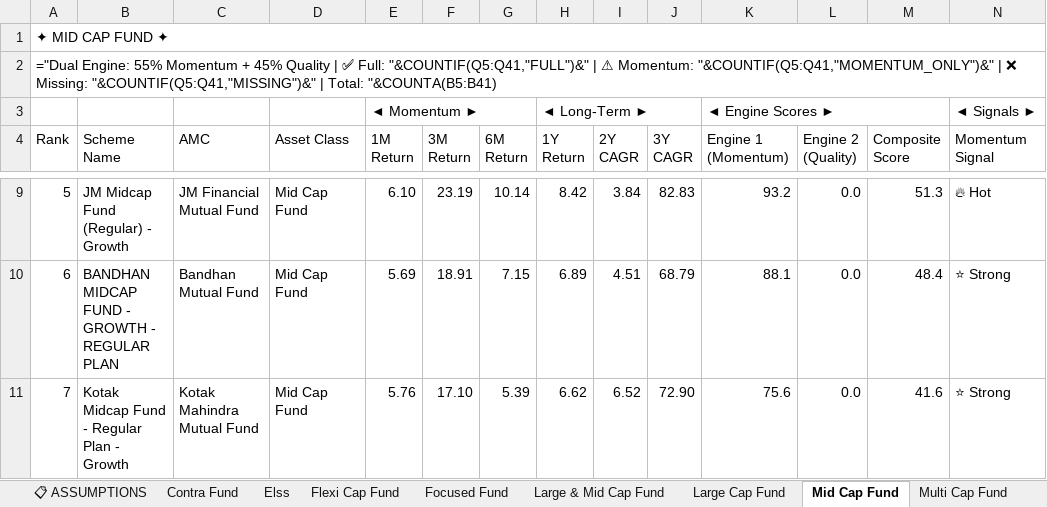
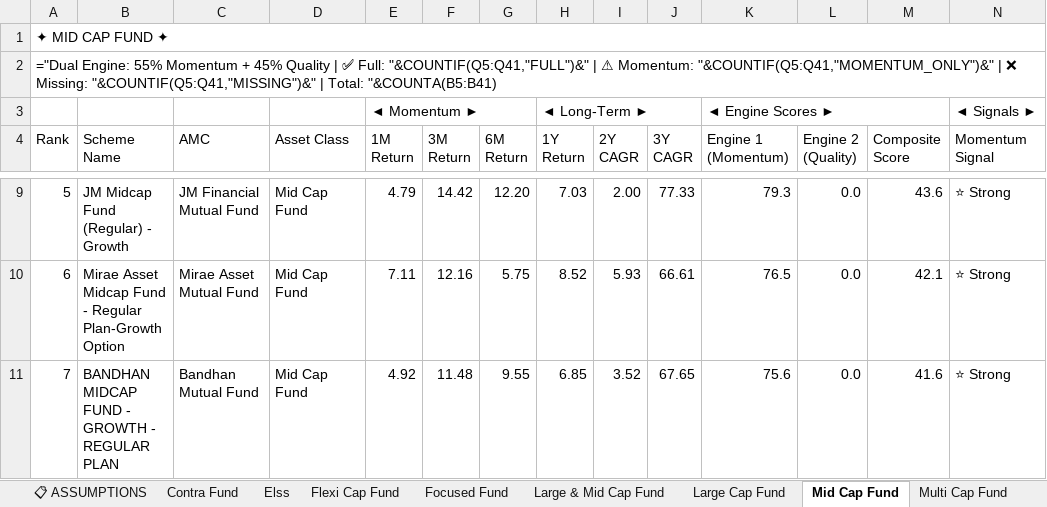
Before and after one commit to rahulshirke7951/amf-mf-ranker-equity, an Excel workbook: output/mf_ranked_Equity.xlsx, sheet Mid Cap Fund, drawn as a sheet; only a part is shown, gaps mark what is left out; values as stored, in another font and other column widths than the file's, no cell formats; formulas without a stored value are shown as written; the diff covers the shown part only; the diff names each change by its address in the sheet, - before the commit and + after, or states it on an @@ line.

```diff
--- a/output/mf_ranked_Equity.xlsx (sheet Mid Cap Fund)
+++ b/output/mf_ranked_Equity.xlsx (sheet Mid Cap Fund)
-E9 (1M Return): 6.10
+E9 (1M Return): 4.79
-F9 (3M Return): 23.19
+F9 (3M Return): 14.42
-G9 (6M Return): 10.14
+G9 (6M Return): 12.20
-H9 (1Y Return): 8.42
+H9 (1Y Return): 7.03
-I9 (2Y CAGR): 3.84
+I9 (2Y CAGR): 2.00
-J9 (3Y CAGR): 82.83
+J9 (3Y CAGR): 77.33
-K9 (Engine 1 (Momentum)): 93.2
+K9 (Engine 1 (Momentum)): 79.3
-M9 (Composite Score): 51.3
+M9 (Composite Score): 43.6
-N9 (Momentum Signal): 🔥 Hot
+N9 (Momentum Signal): ⭐ Strong
-B10 (Scheme Name): BANDHAN MIDCAP FUND - GROWTH - REGULAR PLAN
+B10 (Scheme Name): Mirae Asset Midcap Fund - Regular Plan-Growth Option
-C10 (AMC): Bandhan Mutual Fund
+C10 (AMC): Mirae Asset Mutual Fund
-E10 (1M Return): 5.69
+E10 (1M Return): 7.11
-F10 (3M Return): 18.91
+F10 (3M Return): 12.16
-G10 (6M Return): 7.15
+G10 (6M Return): 5.75
-H10 (1Y Return): 6.89
+H10 (1Y Return): 8.52
-I10 (2Y CAGR): 4.51
+I10 (2Y CAGR): 5.93
-J10 (3Y CAGR): 68.79
+J10 (3Y CAGR): 66.61
-K10 (Engine 1 (Momentum)): 88.1
+K10 (Engine 1 (Momentum)): 76.5
-M10 (Composite Score): 48.4
+M10 (Composite Score): 42.1
-B11 (Scheme Name): Kotak Midcap Fund - Regular Plan - Growth
+B11 (Scheme Name): BANDHAN MIDCAP FUND - GROWTH - REGULAR PLAN
-C11 (AMC): Kotak Mahindra Mutual Fund
+C11 (AMC): Bandhan Mutual Fund
-E11 (1M Return): 5.76
+E11 (1M Return): 4.92
-F11 (3M Return): 17.10
+F11 (3M Return): 11.48
-G11 (6M Return): 5.39
+G11 (6M Return): 9.55
-H11 (1Y Return): 6.62
+H11 (1Y Return): 6.85
-I11 (2Y CAGR): 6.52
+I11 (2Y CAGR): 3.52
-J11 (3Y CAGR): 72.90
+J11 (3Y CAGR): 67.65
```
Also changed, not shown: 336 edited cells elsewhere in this sheet, sheet Sectoral Thematic, sheet 📊 CONSOLIDATED, sheet Large Cap Fund, sheet Flexi Cap Fund, sheet Elss, sheet Small Cap Fund, 7 more sheets, cell formats.
